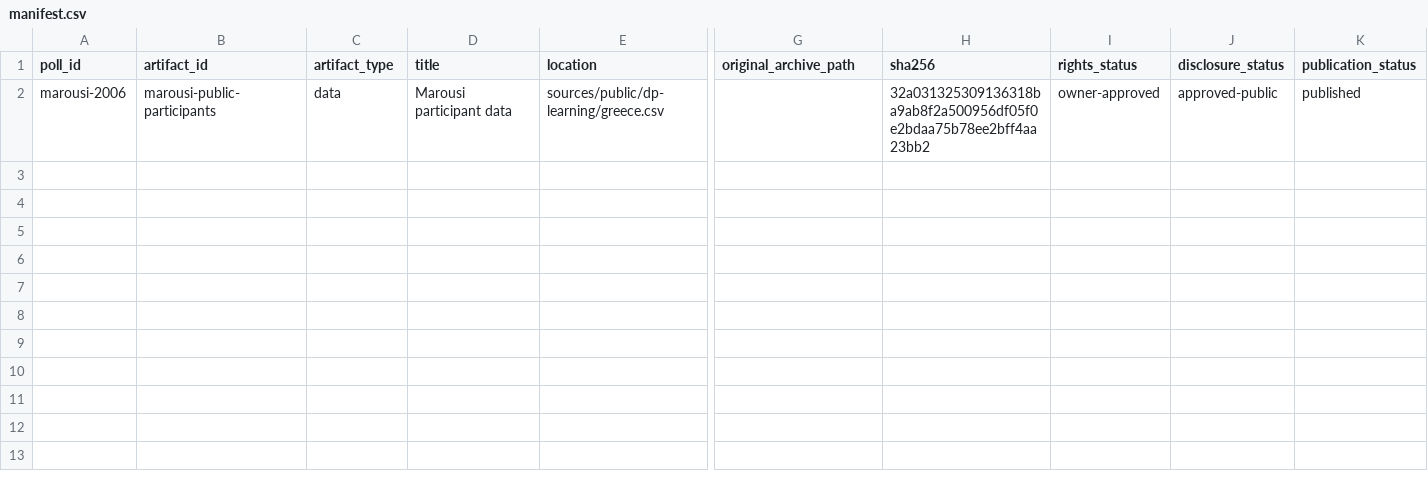
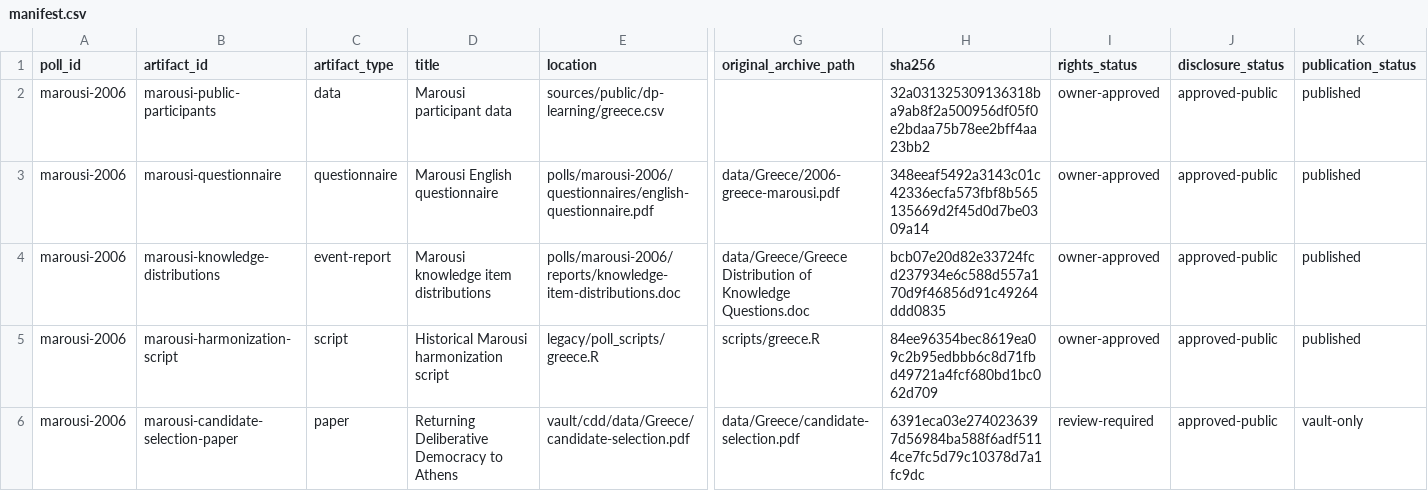
Before and after one commit to soodoku/dp-data, a CSV file: polls/marousi-2006/manifest.csv, drawn as a sheet; only a part is shown, gaps mark what is left out; rows hold the shown columns only; the diff names each change by its address in the sheet, - before the commit and + after, or states it on an @@ line.

```diff
--- a/polls/marousi-2006/manifest.csv
+++ b/polls/marousi-2006/manifest.csv
+row 3: marousi-2006 | marousi-questionnaire | questionnaire | Marousi English questionnaire | polls/marousi-2006/questionnaires/english-questionnaire.pdf | data/Greece/2006-greece-marousi.pdf | 348eeaf5492a3143c01c42336ecfa573fbf8b565135669d2f45d0d7be0309a14 | owner-approved | approved-public | published
+row 4: marousi-2006 | marousi-knowledge-distributions | event-report | Marousi knowledge item distributions | polls/marousi-2006/reports/knowledge-item-distributions.doc | data/Greece/Greece Distribution of Knowledge Questions.doc | bcb07e20d82e33724fcd237934e6c588d557a170d9f46856d91c49264ddd0835 | owner-approved | approved-public | published
+row 5: marousi-2006 | marousi-harmonization-script | script | Historical Marousi harmonization script | legacy/poll_scripts/greece.R | scripts/greece.R | 84ee96354bec8619ea09c2b95edbbb6c8d71fbd49721a4fcf680bd1bc062d709 | owner-approved | approved-public | published
+row 6: marousi-2006 | marousi-candidate-selection-paper | paper | Returning Deliberative Democracy to Athens | vault/cdd/data/Greece/candidate-selection.pdf | data/Greece/candidate-selection.pdf | 6391eca03e2740236397d56984ba588f6adf5114ce7fc5d79c10378d7a1fc9dc | review-required | approved-public | vault-only
```
Also changed, not shown: metadata/artifacts.csv, 4 other files.
